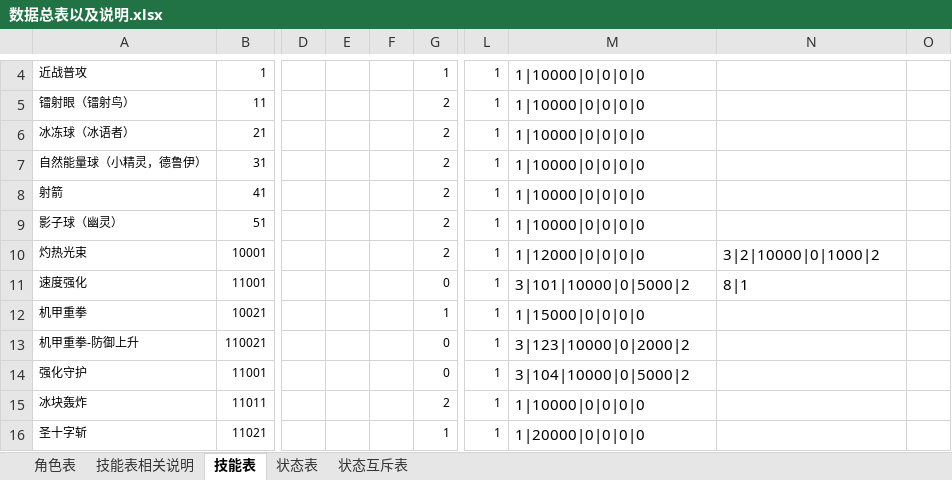
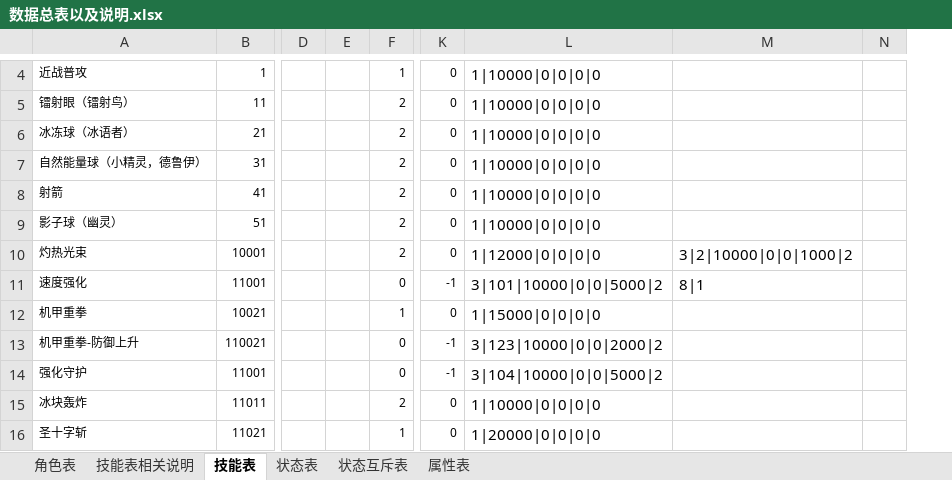
Before and after one commit to jmy1604/wjxz_server, an Excel workbook: 数据总表以及说明.xlsx, sheet 技能表, drawn as a sheet; only a part is shown, gaps mark what is left out; values as stored, in another font and other column widths than the file's, no borders; removed rows and columns are numbered as before the commit, all else as after; the diff covers the shown part only; the diff names each change by its address in the sheet, - before the commit and + after, or states it on an @@ line.

```diff
--- a/数据总表以及说明.xlsx (sheet 技能表)
+++ b/数据总表以及说明.xlsx (sheet 技能表)
+sheet tab: 属性表
-column E, empty
-column F, empty
+column E, empty
-column L, rows 4-16: all 1
+column K, rows 4-16: 0 | 0 | 0 | 0 | 0 | 0 | 0 | -1 | 0 | -1 | -1 | 0 | 0
-column O, empty
+column N, empty
-M10: 3|2|10000|0|1000|2
+M10: 3|2|10000|0|0|1000|2
-L11: 3|101|10000|0|5000|2
+L11: 3|101|10000|0|0|5000|2
-L13: 3|123|10000|0|2000|2
+L13: 3|123|10000|0|0|2000|2
-L14: 3|104|10000|0|5000|2
+L14: 3|104|10000|0|0|5000|2
```
Also changed, not shown: 3 added rows, 1 removed row, 15 edited cells and cell formats elsewhere in this sheet, sheet 状态表, sheet 技能表相关说明, skill.xlsx, 超级英雄战斗系统.xlsx, 12 other files.
